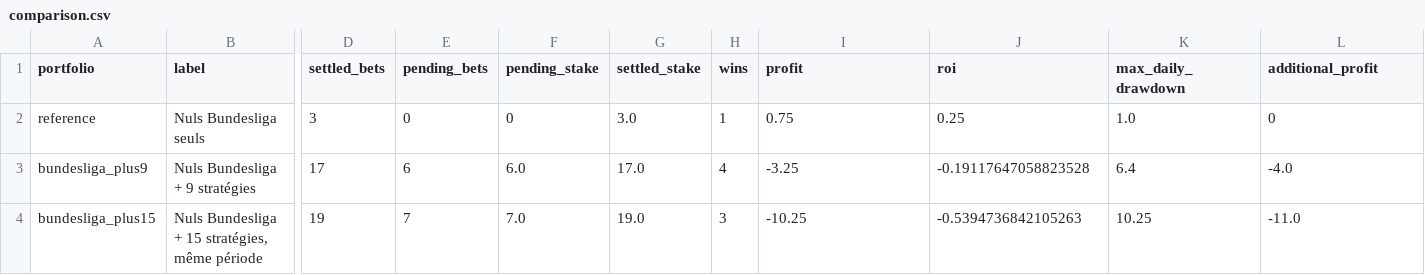
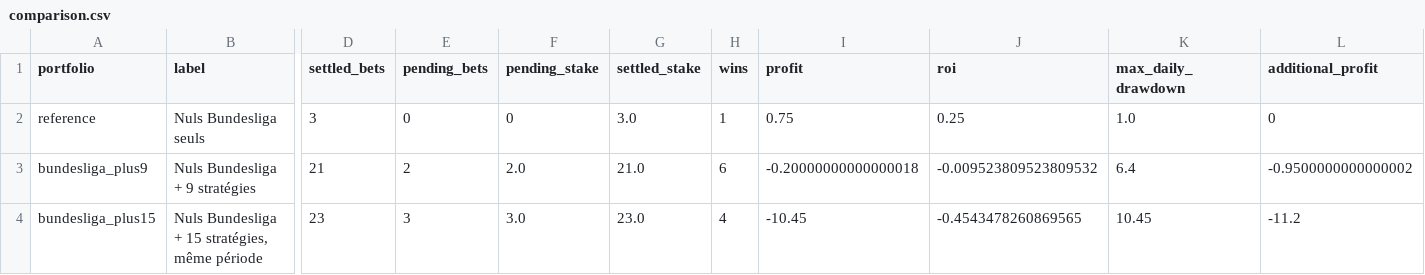
Before and after one commit to Mohamed-Ali-SOBHI/ScorePredict, a CSV file: comparison.csv, drawn as a sheet; only a part is shown, gaps mark what is left out; the diff names each change by its address in the sheet, - before the commit and + after, or states it on an @@ line.

```diff
--- a/comparison.csv
+++ b/comparison.csv
-D3 (settled_bets): 17
+D3 (settled_bets): 21
-E3 (pending_bets): 6
+E3 (pending_bets): 2
-F3 (pending_stake): 6.0
+F3 (pending_stake): 2.0
-G3 (settled_stake): 17.0
+G3 (settled_stake): 21.0
-H3 (wins): 4
+H3 (wins): 6
-I3 (profit): -3.25
+I3 (profit): -0.20000000000000018
-J3 (roi): -0.19117647058823528
+J3 (roi): -0.009523809523809532
-L3 (additional_profit): -4.0
+L3 (additional_profit): -0.9500000000000002
-D4 (settled_bets): 19
+D4 (settled_bets): 23
-E4 (pending_bets): 7
+E4 (pending_bets): 3
-F4 (pending_stake): 7.0
+F4 (pending_stake): 3.0
-G4 (settled_stake): 19.0
+G4 (settled_stake): 23.0
-H4 (wins): 3
+H4 (wins): 4
-I4 (profit): -10.25
+I4 (profit): -10.45
-J4 (roi): -0.5394736842105263
+J4 (roi): -0.4543478260869565
-K4 (max_daily_drawdown): 10.25
+K4 (max_daily_drawdown): 10.45
-L4 (additional_profit): -11.0
+L4 (additional_profit): -11.2
```
Also changed, not shown: tickets.csv, 7 other files.
